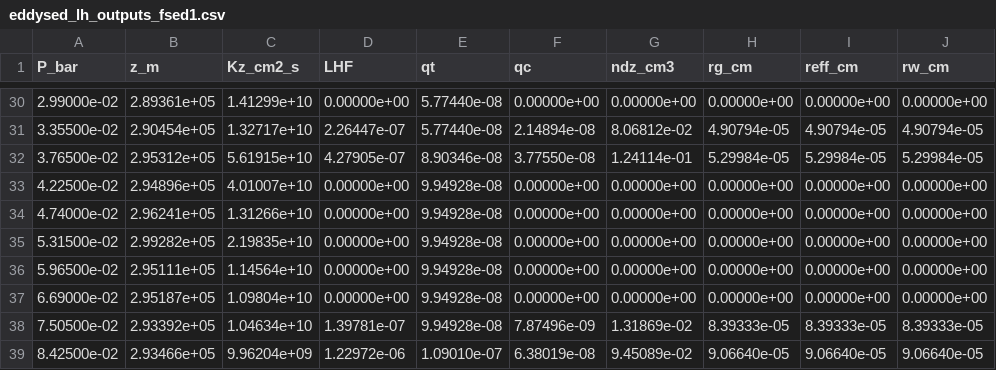
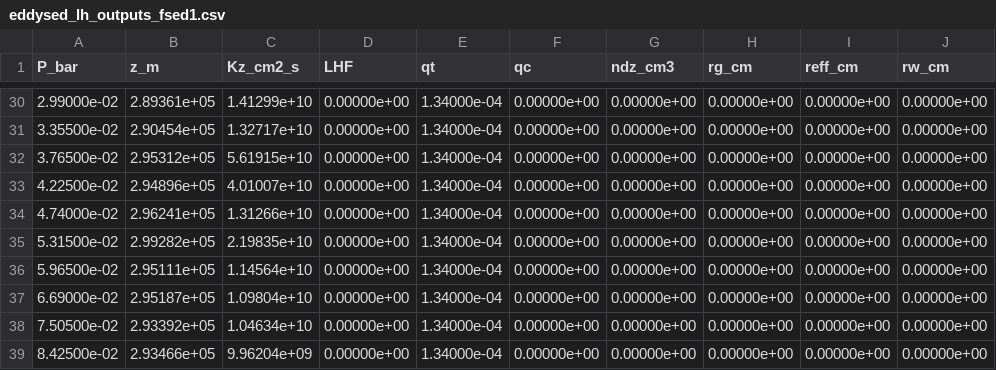
Before and after one commit to soumi-mandal1903/cloud_model, a CSV file: jupyter/eddysed_lh_outputs_fsed1.csv, drawn as a sheet; only a part is shown, gaps mark what is left out; the diff covers the shown part only.

```diff
--- a/jupyter/eddysed_lh_outputs_fsed1.csv
+++ b/jupyter/eddysed_lh_outputs_fsed1.csv
@@ -30,10 +30,10 @@ P_bar,z_m,Kz_cm2_s,LHF,qt,qc,ndz_cm3,rg_cm,reff_cm,rw_cm
-2.99000e-02,2.89361e+05,1.41299e+10,0.00000e+00,5.77440e-08,0.00000e+00,0.00000e+00,0.00000e+00,0.00000e+00,0.00000e+00
-3.35500e-02,2.90454e+05,1.32717e+10,2.26447e-07,5.77440e-08,2.14894e-08,8.06812e-02,4.90794e-05,4.90794e-05,4.90794e-05
-3.76500e-02,2.95312e+05,5.61915e+10,4.27905e-07,8.90346e-08,3.77550e-08,1.24114e-01,5.29984e-05,5.29984e-05,5.29984e-05
-4.22500e-02,2.94896e+05,4.01007e+10,0.00000e+00,9.94928e-08,0.00000e+00,0.00000e+00,0.00000e+00,0.00000e+00,0.00000e+00
-4.74000e-02,2.96241e+05,1.31266e+10,0.00000e+00,9.94928e-08,0.00000e+00,0.00000e+00,0.00000e+00,0.00000e+00,0.00000e+00
-5.31500e-02,2.99282e+05,2.19835e+10,0.00000e+00,9.94928e-08,0.00000e+00,0.00000e+00,0.00000e+00,0.00000e+00,0.00000e+00
-5.96500e-02,2.95111e+05,1.14564e+10,0.00000e+00,9.94928e-08,0.00000e+00,0.00000e+00,0.00000e+00,0.00000e+00,0.00000e+00
-6.69000e-02,2.95187e+05,1.09804e+10,0.00000e+00,9.94928e-08,0.00000e+00,0.00000e+00,0.00000e+00,0.00000e+00,0.00000e+00
-7.50500e-02,2.93392e+05,1.04634e+10,1.39781e-07,9.94928e-08,7.87496e-09,1.31869e-02,8.39333e-05,8.39333e-05,8.39333e-05
-8.42500e-02,2.93466e+05,9.96204e+09,1.22972e-06,1.09010e-07,6.38019e-08,9.45089e-02,9.06640e-05,9.06640e-05,9.06640e-05
+2.99000e-02,2.89361e+05,1.41299e+10,0.00000e+00,1.34000e-04,0.00000e+00,0.00000e+00,0.00000e+00,0.00000e+00,0.00000e+00
+3.35500e-02,2.90454e+05,1.32717e+10,0.00000e+00,1.34000e-04,0.00000e+00,0.00000e+00,0.00000e+00,0.00000e+00,0.00000e+00
+3.76500e-02,2.95312e+05,5.61915e+10,0.00000e+00,1.34000e-04,0.00000e+00,0.00000e+00,0.00000e+00,0.00000e+00,0.00000e+00
+4.22500e-02,2.94896e+05,4.01007e+10,0.00000e+00,1.34000e-04,0.00000e+00,0.00000e+00,0.00000e+00,0.00000e+00,0.00000e+00
+4.74000e-02,2.96241e+05,1.31266e+10,0.00000e+00,1.34000e-04,0.00000e+00,0.00000e+00,0.00000e+00,0.00000e+00,0.00000e+00
+5.31500e-02,2.99282e+05,2.19835e+10,0.00000e+00,1.34000e-04,0.00000e+00,0.00000e+00,0.00000e+00,0.00000e+00,0.00000e+00
+5.96500e-02,2.95111e+05,1.14564e+10,0.00000e+00,1.34000e-04,0.00000e+00,0.00000e+00,0.00000e+00,0.00000e+00,0.00000e+00
+6.69000e-02,2.95187e+05,1.09804e+10,0.00000e+00,1.34000e-04,0.00000e+00,0.00000e+00,0.00000e+00,0.00000e+00,0.00000e+00
+7.50500e-02,2.93392e+05,1.04634e+10,0.00000e+00,1.34000e-04,0.00000e+00,0.00000e+00,0.00000e+00,0.00000e+00,0.00000e+00
+8.42500e-02,2.93466e+05,9.96204e+09,0.00000e+00,1.34000e-04,0.00000e+00,0.00000e+00,0.00000e+00,0.00000e+00,0.00000e+00
```
Also changed, not shown: 135 edited cells elsewhere in this file, 3 other files.
